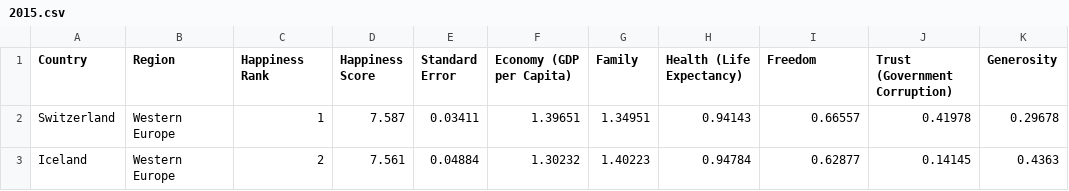
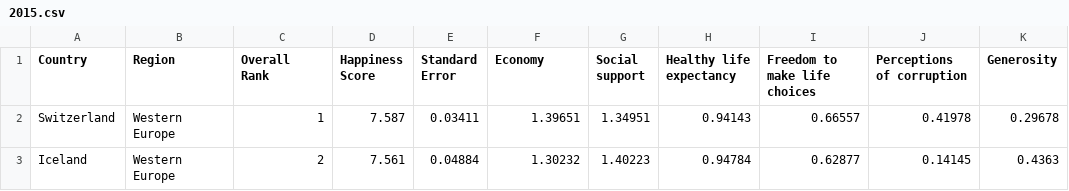
Before and after one commit to SourBob39/Happy_Planet_Analysis, a CSV file: 2015.csv, drawn as a sheet; only a part is shown; the diff names each change by its address in the sheet, - before the commit and + after, or states it on an @@ line.

```diff
--- a/2015.csv
+++ b/2015.csv
-C1: Happiness Rank
+C1: Overall Rank
-F1: Economy (GDP per Capita)
+F1: Economy
-G1: Family
+G1: Social support
-H1: Health (Life Expectancy)
+H1: Healthy life expectancy
-I1: Freedom
+I1: Freedom to make life choices
-J1: Trust (Government Corruption)
+J1: Perceptions of corruption
```
Also changed, not shown: 2016.csv, 2018.csv, 3 other files.
